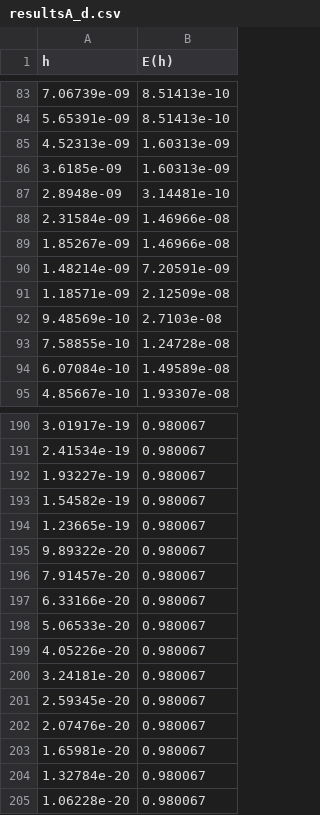
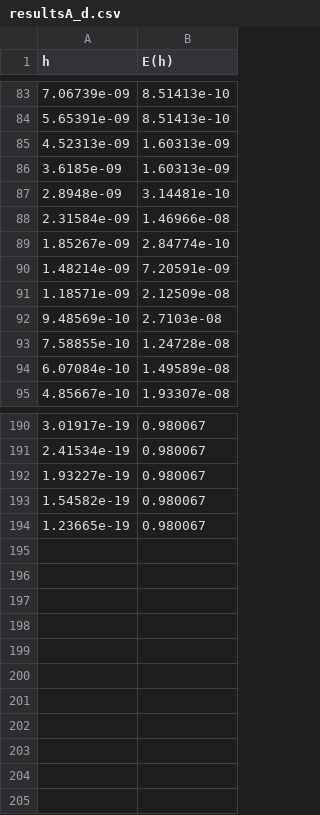
Before and after one commit to bartek-kachnic123/NumericM, a CSV file: resultsA_d.csv, drawn as a sheet; only a part is shown, gaps mark what is left out.

```diff
--- a/resultsA_d.csv
+++ b/resultsA_d.csv
@@ -88,3 +88,3 @@ h;E(h)
 2.31584e-09;1.46966e-08
-1.85267e-09;1.46966e-08
+1.85267e-09;2.84774e-10
 1.48214e-09;7.20591e-09
@@ -194,12 +194 @@ h;E(h)
 1.23665e-19;0.980067
-9.89322e-20;0.980067
-7.91457e-20;0.980067
-6.33166e-20;0.980067
-5.06533e-20;0.980067
-4.05226e-20;0.980067
-3.24181e-20;0.980067
-2.59345e-20;0.980067
-2.07476e-20;0.980067
-1.65981e-20;0.980067
-1.32784e-20;0.980067
-1.06228e-20;0.980067
```
Also changed, not shown: resultsA_f.csv, resultsB_d.csv, 3 other files.
